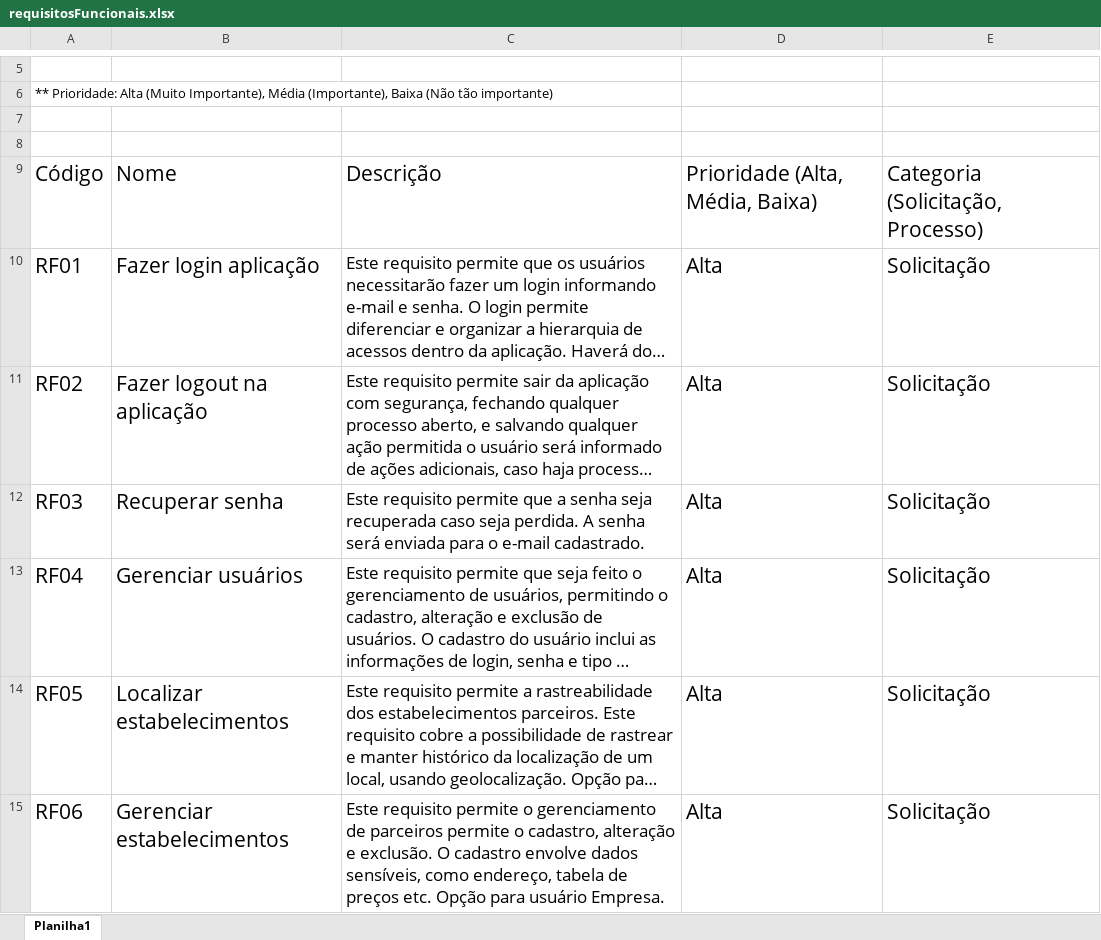
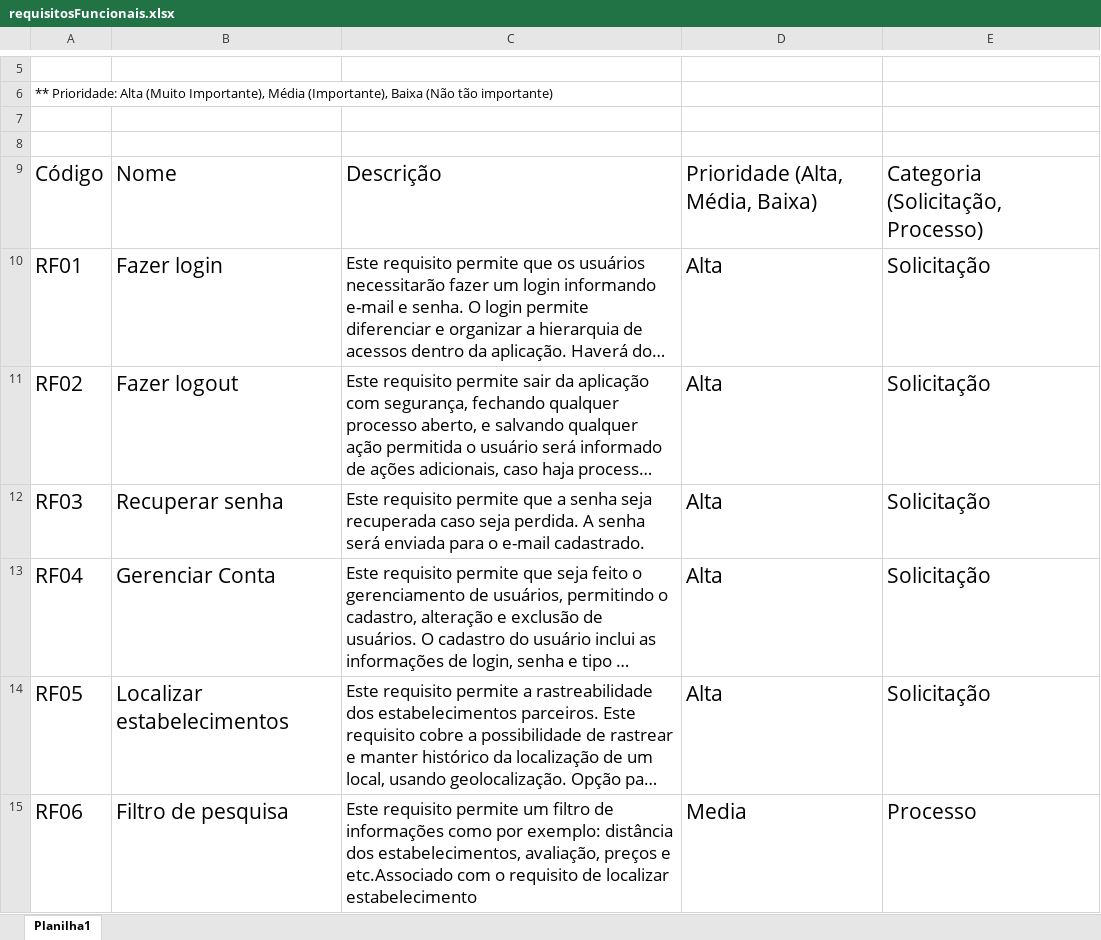
Before and after one commit to Everton95/ESN2_CALANGO_2021_2, an Excel workbook: Requisitos/Requisitos Funcionais/requisitosFuncionais.xlsx, sheet Planilha1, drawn as a sheet; only a part is shown, gaps mark what is left out; long unchanged cells end in …; values as stored, in another font and other column widths than the file's, no borders; the diff covers the shown part only; the diff names each change by its address in the sheet, - before the commit and + after, or states it on an @@ line.

Commit message:
Alteração e adicção de requisitos

```diff
--- a/Requisitos/Requisitos Funcionais/requisitosFuncionais.xlsx (sheet Planilha1)
+++ b/Requisitos/Requisitos Funcionais/requisitosFuncionais.xlsx (sheet Planilha1)
-B10: Fazer login aplicação
+B10: Fazer login
-B11: Fazer logout na aplicação
+B11: Fazer logout
-B13: Gerenciar usuários
+B13: Gerenciar Conta
-B15: Gerenciar estabelecimentos
+B15: Filtro de pesquisa
-C15: …requisito permite o gerenciamento de parceiros permite o cadastro, alteração e exclusão. O cadastro envolve dados sensíveis, como endereço, tabela de preços etc. Opção para usuário Empresa.
+C15: …requisito permite um filtro de informações como por exemplo: distância dos estabelecimentos, avaliação, preços e etc.Associado com o requisito de localizar estabelecimento
-D15: Alta
+D15: Media
-E15: Solicitação
+E15: Processo
```
Also changed, not shown: 2 added rows, 11 edited cells and cell formats elsewhere in this sheet.
